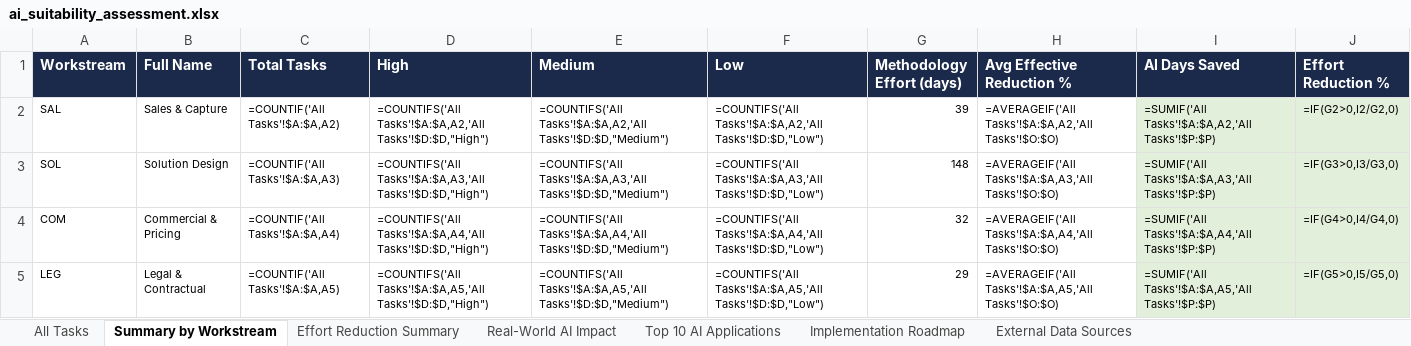
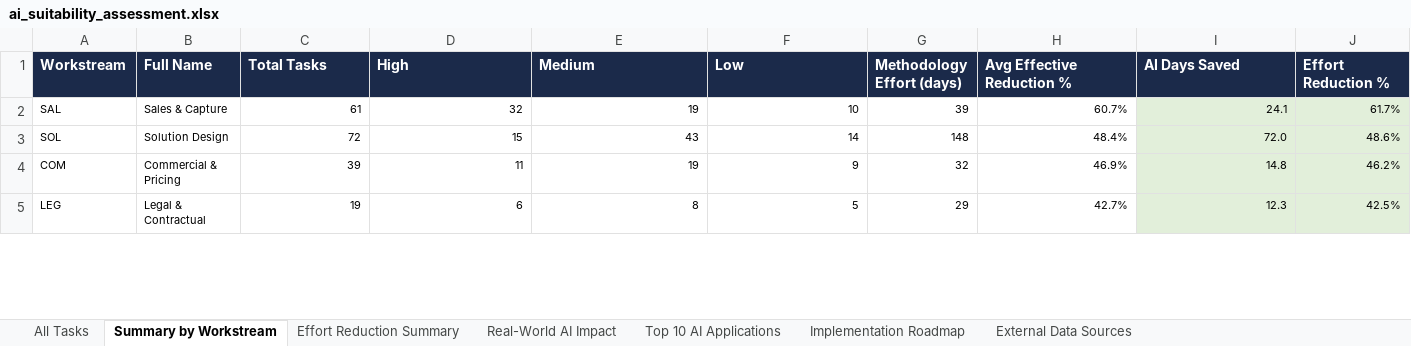
Before and after one commit to performancefocusedconsulting-star/PWIN, an Excel workbook: pwin-bid-execution/docs/ai_suitability_assessment.xlsx, sheet Summary by Workstream, drawn as a sheet; only a part is shown; values as stored, in another font and other column widths than the file's, no borders; formulas without a stored value are shown as written; the diff covers the shown part only; the diff names each change by its address in the sheet, - before the commit and + after, or states it on an @@ line.

```diff
--- a/pwin-bid-execution/docs/ai_suitability_assessment.xlsx (sheet Summary by Workstream)
+++ b/pwin-bid-execution/docs/ai_suitability_assessment.xlsx (sheet Summary by Workstream)
-C2 (Total Tasks): =COUNTIF('All Tasks'!$A:$A,A2)
+C2 (Total Tasks): 61
-D2 (High): =COUNTIFS('All Tasks'!$A:$A,A2,'All Tasks'!$D:$D,"High")
+D2 (High): 32
-E2 (Medium): =COUNTIFS('All Tasks'!$A:$A,A2,'All Tasks'!$D:$D,"Medium")
+E2 (Medium): 19
-F2 (Low): =COUNTIFS('All Tasks'!$A:$A,A2,'All Tasks'!$D:$D,"Low")
+F2 (Low): 10
-H2 (Avg Effective Reduction %): =AVERAGEIF('All Tasks'!$A:$A,A2,'All Tasks'!$O:$O)
+H2 (Avg Effective Reduction %): 60.7%
-I2 (AI Days Saved): =SUMIF('All Tasks'!$A:$A,A2,'All Tasks'!$P:$P)
+I2 (AI Days Saved): 24.1
-J2 (Effort Reduction %): =IF(G2>0,I2/G2,0)
+J2 (Effort Reduction %): 61.7%
-C3 (Total Tasks): =COUNTIF('All Tasks'!$A:$A,A3)
+C3 (Total Tasks): 72
-D3 (High): =COUNTIFS('All Tasks'!$A:$A,A3,'All Tasks'!$D:$D,"High")
+D3 (High): 15
-E3 (Medium): =COUNTIFS('All Tasks'!$A:$A,A3,'All Tasks'!$D:$D,"Medium")
+E3 (Medium): 43
-F3 (Low): =COUNTIFS('All Tasks'!$A:$A,A3,'All Tasks'!$D:$D,"Low")
+F3 (Low): 14
-H3 (Avg Effective Reduction %): =AVERAGEIF('All Tasks'!$A:$A,A3,'All Tasks'!$O:$O)
+H3 (Avg Effective Reduction %): 48.4%
-I3 (AI Days Saved): =SUMIF('All Tasks'!$A:$A,A3,'All Tasks'!$P:$P)
+I3 (AI Days Saved): 72.0
-J3 (Effort Reduction %): =IF(G3>0,I3/G3,0)
+J3 (Effort Reduction %): 48.6%
-C4 (Total Tasks): =COUNTIF('All Tasks'!$A:$A,A4)
+C4 (Total Tasks): 39
-D4 (High): =COUNTIFS('All Tasks'!$A:$A,A4,'All Tasks'!$D:$D,"High")
+D4 (High): 11
-E4 (Medium): =COUNTIFS('All Tasks'!$A:$A,A4,'All Tasks'!$D:$D,"Medium")
+E4 (Medium): 19
-F4 (Low): =COUNTIFS('All Tasks'!$A:$A,A4,'All Tasks'!$D:$D,"Low")
+F4 (Low): 9
-H4 (Avg Effective Reduction %): =AVERAGEIF('All Tasks'!$A:$A,A4,'All Tasks'!$O:$O)
+H4 (Avg Effective Reduction %): 46.9%
-I4 (AI Days Saved): =SUMIF('All Tasks'!$A:$A,A4,'All Tasks'!$P:$P)
+I4 (AI Days Saved): 14.8
-J4 (Effort Reduction %): =IF(G4>0,I4/G4,0)
+J4 (Effort Reduction %): 46.2%
-C5 (Total Tasks): =COUNTIF('All Tasks'!$A:$A,A5)
+C5 (Total Tasks): 19
-D5 (High): =COUNTIFS('All Tasks'!$A:$A,A5,'All Tasks'!$D:$D,"High")
+D5 (High): 6
-E5 (Medium): =COUNTIFS('All Tasks'!$A:$A,A5,'All Tasks'!$D:$D,"Medium")
+E5 (Medium): 8
-F5 (Low): =COUNTIFS('All Tasks'!$A:$A,A5,'All Tasks'!$D:$D,"Low")
+F5 (Low): 5
-H5 (Avg Effective Reduction %): =AVERAGEIF('All Tasks'!$A:$A,A5,'All Tasks'!$O:$O)
+H5 (Avg Effective Reduction %): 42.7%
-I5 (AI Days Saved): =SUMIF('All Tasks'!$A:$A,A5,'All Tasks'!$P:$P)
+I5 (AI Days Saved): 12.3
-J5 (Effort Reduction %): =IF(G5>0,I5/G5,0)
+J5 (Effort Reduction %): 42.5%
```
Also changed, not shown: 50 edited cells elsewhere in this sheet, sheet All Tasks, sheet Effort Reduction Summary, sheet Real-World AI Impact, 9 other files.
